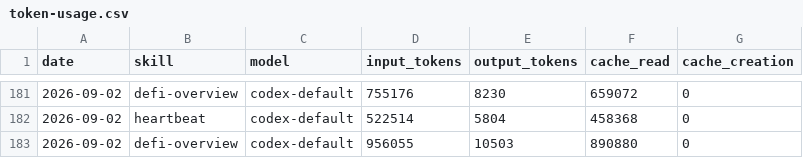
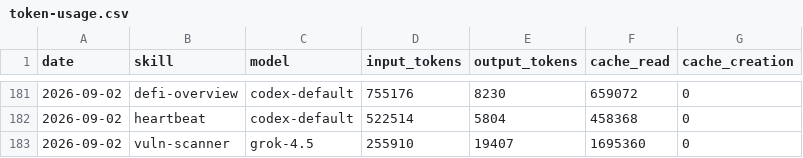
Before and after one commit to Svector-anu/svectors-lab, a CSV file: memory/token-usage.csv, drawn as a sheet; only a part is shown, gaps mark what is left out.

Commit message:
chore(vuln-scanner): auto-commit 2026-09-02

```diff
--- a/memory/token-usage.csv
+++ b/memory/token-usage.csv
@@ -182,2 +182,2 @@ date,skill,model,input_tokens,output_tokens,cache_read,cache_creation
 2026-09-02,heartbeat,codex-default,522514,5804,458368,0
-2026-09-02,defi-overview,codex-default,956055,10503,890880,0
+2026-09-02,vuln-scanner,grok-4.5,255910,19407,1695360,0
```
Also changed, not shown: 5 other files.
